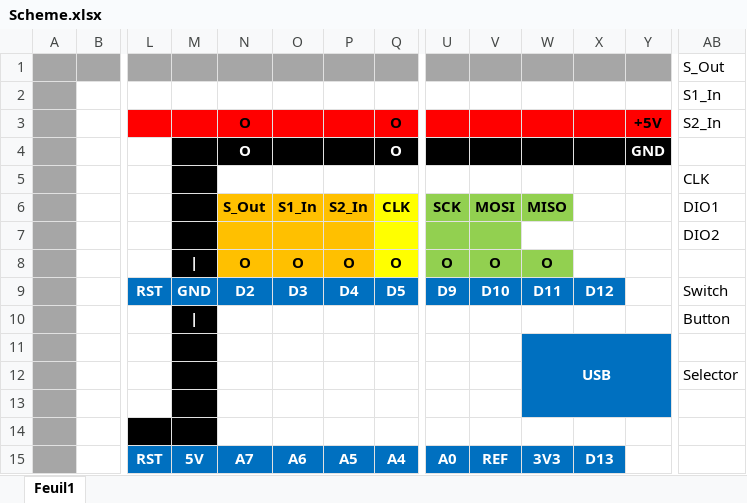
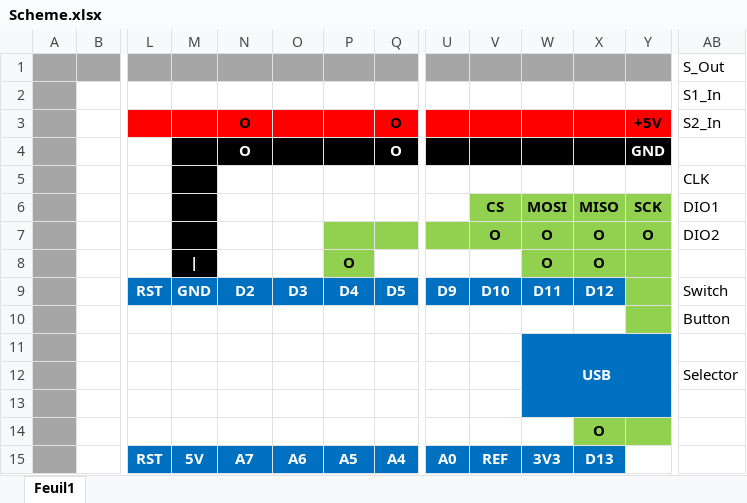
Before and after one commit to EOSCogniton/Ressources2020, an Excel workbook: EL_Electrical/Cellule chrono/Scheme.xlsx, sheet Feuil1, drawn as a sheet; only a part is shown, gaps mark what is left out; values as stored, in another font and other column widths than the file's, no borders; charts and pictures not drawn; removed rows and columns are numbered as before the commit, all else as after; rows hold the shown columns only; the diff names each change by its address in the sheet, - before the commit and + after, or states it on an @@ line.

Commit message:
Cell chrono + timer

```diff
--- a/EL_Electrical/Cellule chrono/Scheme.xlsx (sheet Feuil1)
+++ b/EL_Electrical/Cellule chrono/Scheme.xlsx (sheet Feuil1)
-row 6:  |  |  |  | S_Out | S1_In | S2_In | CLK | SCK | MOSI | MISO |  |  | DIO1
-row 7:  |  |  |  |  |  |  |  |  |  |  |  |  | DIO2
-row 8:  |  |  | | | O | O | O | O | O | O | O
+row 6:  |  |  |  |  |  |  |  |  | CS | MOSI | MISO | SCK | DIO1
+row 7:  |  |  |  |  |  |  |  |  | O | O | O | O | DIO2
+row 8:  |  |  | | |  |  | O |  |  |  | O | O
-Y9:Y10 fill: none
+Y9:Y10 fill: #92D050
-M10: |
+M10: (empty)
-M10:M13 fill: #000000
+M10:M13 fill: none
-L14:M14 fill: #000000
+L14:M14 fill: none
-X14: (empty)
+X14: O
-X14:Y14 fill: none
+X14:Y14 fill: #92D050
```
Also changed, not shown: 8 other files.
